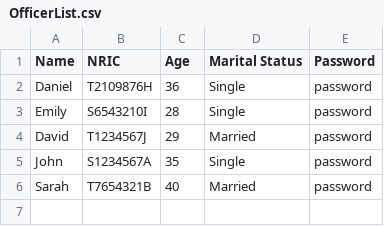
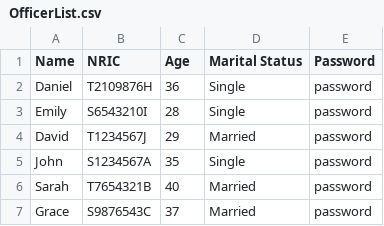
Before and after one commit to aileenpermana/2002aileen, a CSV file: files/resources/OfficerList.csv, drawn as a sheet; the diff names each change by its address in the sheet, - before the commit and + after, or states it on an @@ line.

```diff
--- a/files/resources/OfficerList.csv
+++ b/files/resources/OfficerList.csv
+row 7: Grace | S9876543C | 37 | Married | password
```
Also changed, not shown: files/resources/ProjectList.csv, 7 other files.
